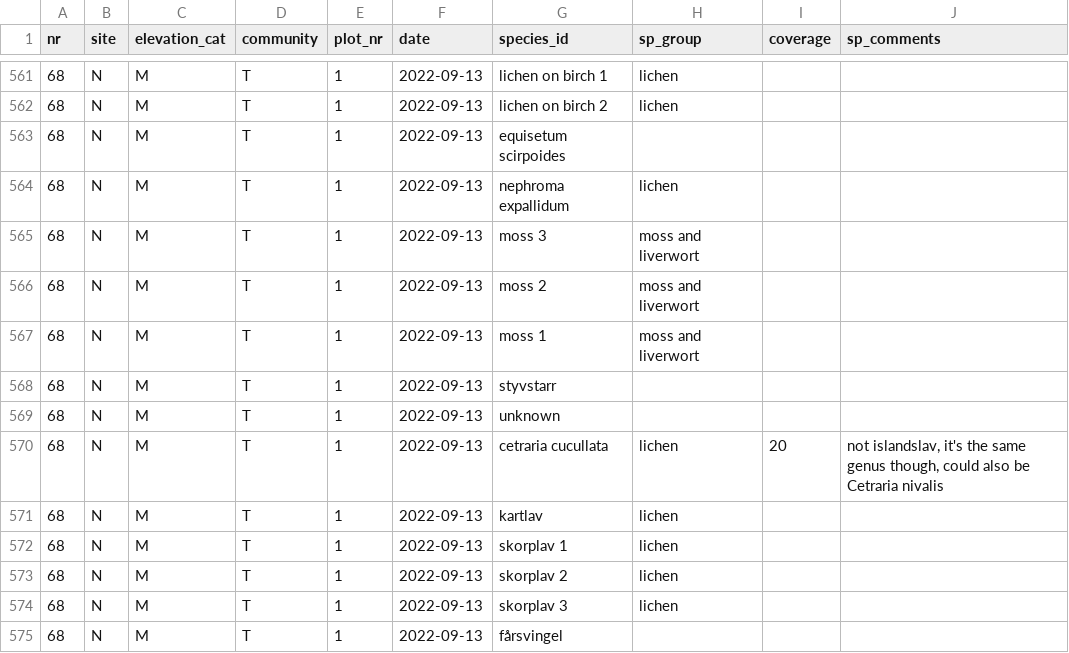
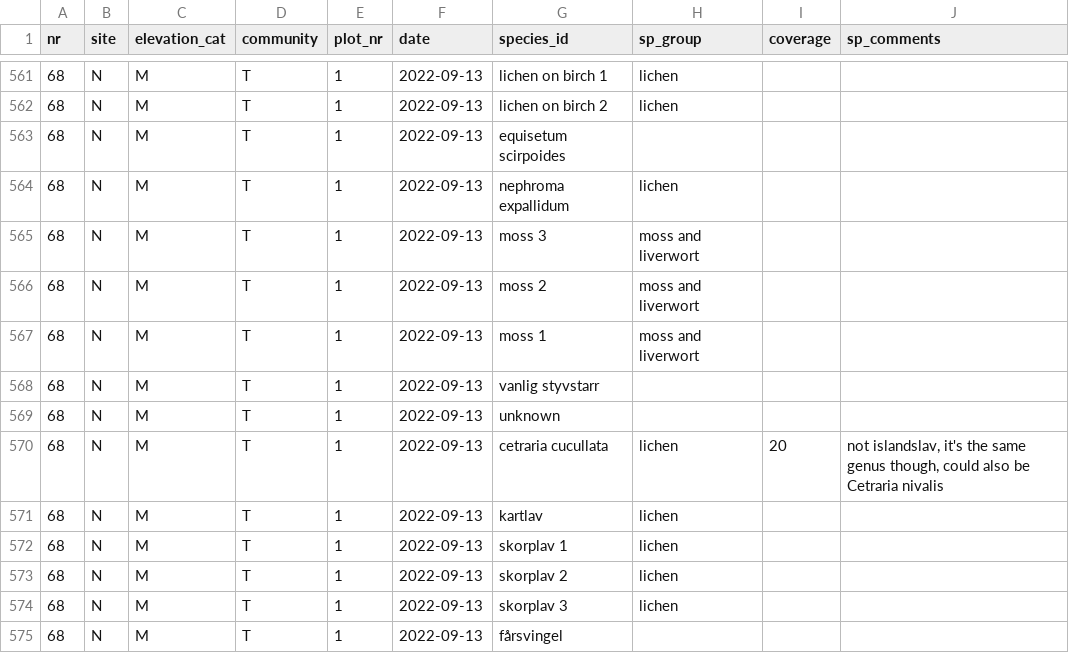
Before and after one commit to emmagemal/tundra_NDVI, a CSV file: Data/sp_data.csv, drawn as a sheet; only a part is shown, gaps mark what is left out.

Commit message:
last update of OG data

```diff
--- a/Data/sp_data.csv
+++ b/Data/sp_data.csv
@@ -567,3 +567,3 @@ nr,site,elevation_cat,community,plot_nr,date,species_id,sp_group,coverage,sp_com
 68,N,M,T,1,2022-09-13,moss 1,moss and liverwort,,
-68,N,M,T,1,2022-09-13,styvstarr,,,
+68,N,M,T,1,2022-09-13,vanlig styvstarr,,,
 68,N,M,T,1,2022-09-13,unknown ,,,
```
Also changed, not shown: Data/plot_data.csv.
